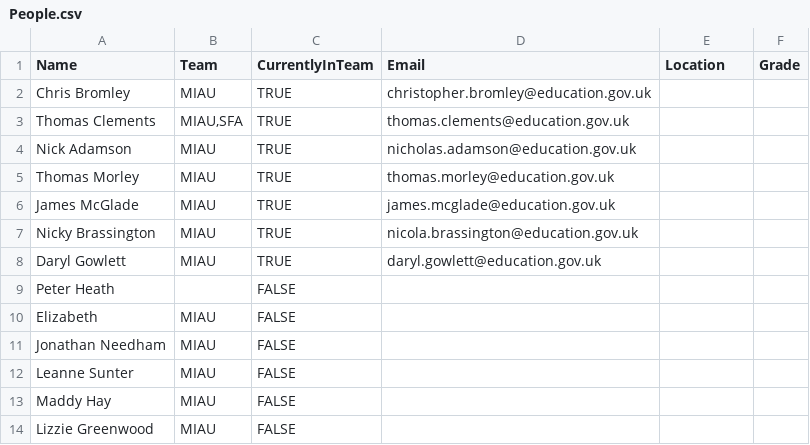
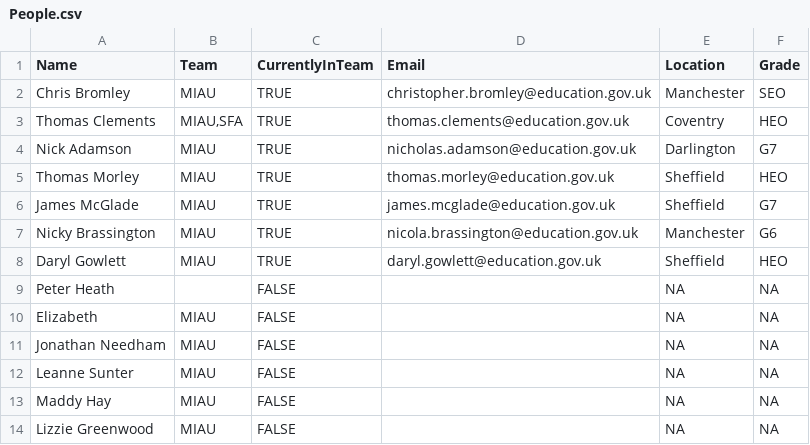
Before and after one commit to tmorley1/projecttracker, a CSV file: Inputs/People.csv, drawn as a sheet; the diff names each change by its address in the sheet, - before the commit and + after, or states it on an @@ line.

Commit message:
Adding in locations and grades

```diff
--- a/Inputs/People.csv
+++ b/Inputs/People.csv
-E2 (Location): (empty)
+E2 (Location): Manchester
-F2 (Grade): (empty)
+F2 (Grade): SEO
-E3 (Location): (empty)
+E3 (Location): Coventry
-F3 (Grade): (empty)
+F3 (Grade): HEO
-E4 (Location): (empty)
+E4 (Location): Darlington
-F4 (Grade): (empty)
+F4 (Grade): G7
-E5:E6 (Location): (empty)
+E5:E6 (Location): Sheffield
-F5 (Grade): (empty)
+F5 (Grade): HEO
-F6 (Grade): (empty)
+F6 (Grade): G7
-E7 (Location): (empty)
+E7 (Location): Manchester
-F7 (Grade): (empty)
+F7 (Grade): G6
-E8 (Location): (empty)
+E8 (Location): Sheffield
-F8 (Grade): (empty)
+F8 (Grade): HEO
-E9:E14 (Location): (empty)
+E9:E14 (Location): NA
-F9:F14 (Grade): (empty)
+F9:F14 (Grade): NA
```
Also changed, not shown: 1 other file.
